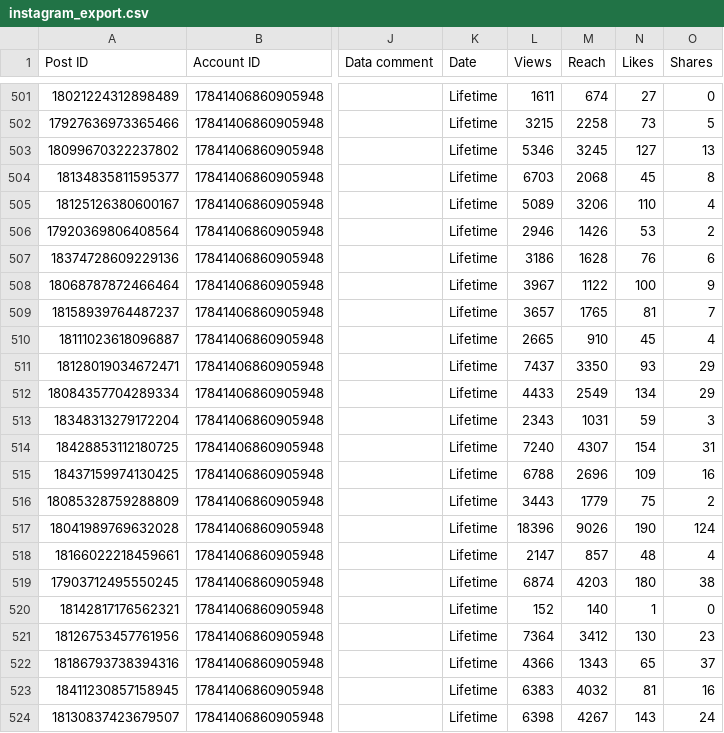
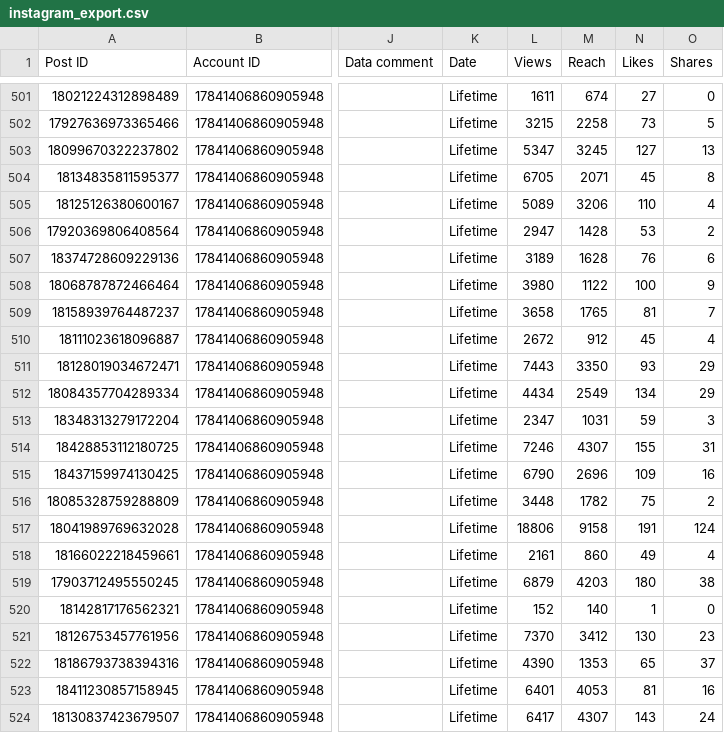
Before and after one commit to Claudiae09/init-instagram-pipeline, a CSV file: csv/instagram_export.csv, drawn as a sheet; only a part is shown, gaps mark what is left out; the diff covers the shown part only; the diff names each change by its address in the sheet, - before the commit and + after, or states it on an @@ line.

```diff
--- a/csv/instagram_export.csv
+++ b/csv/instagram_export.csv
-L503 (Views): 5346
+L503 (Views): 5347
-L504 (Views): 6703
+L504 (Views): 6705
-M504 (Reach): 2068
+M504 (Reach): 2071
-L506 (Views): 2946
+L506 (Views): 2947
-M506 (Reach): 1426
+M506 (Reach): 1428
-L507 (Views): 3186
+L507 (Views): 3189
-L508 (Views): 3967
+L508 (Views): 3980
-L509 (Views): 3657
+L509 (Views): 3658
-L510 (Views): 2665
+L510 (Views): 2672
-M510 (Reach): 910
+M510 (Reach): 912
-L511 (Views): 7437
+L511 (Views): 7443
-L512 (Views): 4433
+L512 (Views): 4434
-L513 (Views): 2343
+L513 (Views): 2347
-L514 (Views): 7240
+L514 (Views): 7246
-N514 (Likes): 154
+N514 (Likes): 155
-L515 (Views): 6788
+L515 (Views): 6790
-L516 (Views): 3443
+L516 (Views): 3448
-M516 (Reach): 1779
+M516 (Reach): 1782
-L517 (Views): 18396
+L517 (Views): 18806
-M517 (Reach): 9026
+M517 (Reach): 9158
-N517 (Likes): 190
+N517 (Likes): 191
-L518 (Views): 2147
+L518 (Views): 2161
-M518 (Reach): 857
+M518 (Reach): 860
-N518 (Likes): 48
+N518 (Likes): 49
-L519 (Views): 6874
+L519 (Views): 6879
-L521 (Views): 7364
+L521 (Views): 7370
-L522 (Views): 4366
+L522 (Views): 4390
-M522 (Reach): 1343
+M522 (Reach): 1353
-L523 (Views): 6383
+L523 (Views): 6401
-M523 (Reach): 4032
+M523 (Reach): 4053
-L524 (Views): 6398
+L524 (Views): 6417
-M524 (Reach): 4267
+M524 (Reach): 4307
```
Also changed, not shown: 1 added row and 69 edited cells elsewhere in this file, csv/account_insights.csv, csv/audience_demographics.csv, 3 other files.
